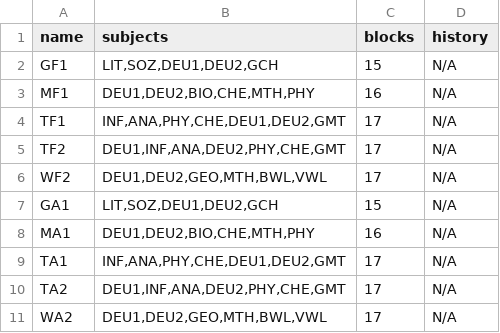
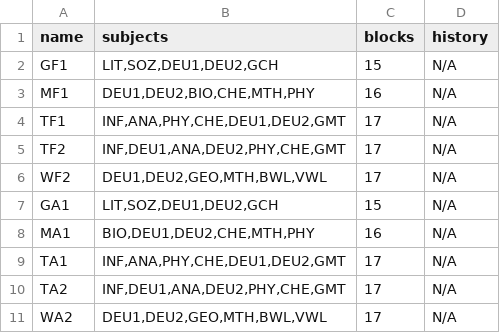
Before and after one commit to Mohammed0Saeed/SchedulePlanner, a CSV file: dataBase/courses.csv, drawn as a sheet.

```diff
--- a/dataBase/courses.csv
+++ b/dataBase/courses.csv
@@ -4,8 +4,8 @@ MF1,"DEU1,DEU2,BIO,CHE,MTH,PHY",16,N/A
 TF1,"INF,ANA,PHY,CHE,DEU1,DEU2,GMT",17,N/A
-TF2,"DEU1,INF,ANA,DEU2,PHY,CHE,GMT",17,N/A
+TF2,"INF,DEU1,ANA,DEU2,PHY,CHE,GMT",17,N/A
 WF2,"DEU1,DEU2,GEO,MTH,BWL,VWL",17,N/A
 GA1,"LIT,SOZ,DEU1,DEU2,GCH",15,N/A
-MA1,"DEU1,DEU2,BIO,CHE,MTH,PHY",16,N/A
+MA1,"BIO,DEU1,DEU2,CHE,MTH,PHY",16,N/A
 TA1,"INF,ANA,PHY,CHE,DEU1,DEU2,GMT",17,N/A
-TA2,"DEU1,INF,ANA,DEU2,PHY,CHE,GMT",17,N/A
+TA2,"INF,DEU1,ANA,DEU2,PHY,CHE,GMT",17,N/A
 WA2,"DEU1,DEU2,GEO,MTH,BWL,VWL",17,N/A
```
Also changed, not shown: dataBase/teachers.csv, 14 other files.
